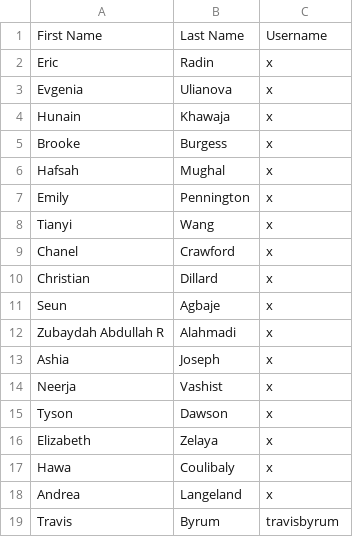
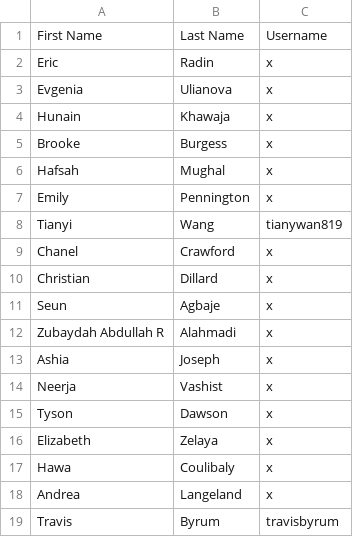
Before and after one commit to kee007ney/2020Fall-BIOC-6223, a CSV file: Week01/BIOC6223_GitHubRoster.csv, drawn as a sheet.

Commit message:
added Tianyi Wang user name
Added name

```diff
--- a/Week01/BIOC6223_GitHubRoster.csv
+++ b/Week01/BIOC6223_GitHubRoster.csv
@@ -7,3 +7,3 @@ Hafsah,Mughal,x
 Emily,Pennington,x
-Tianyi,Wang,x
+Tianyi,Wang,tianywan819
 Chanel,Crawford,x
```
